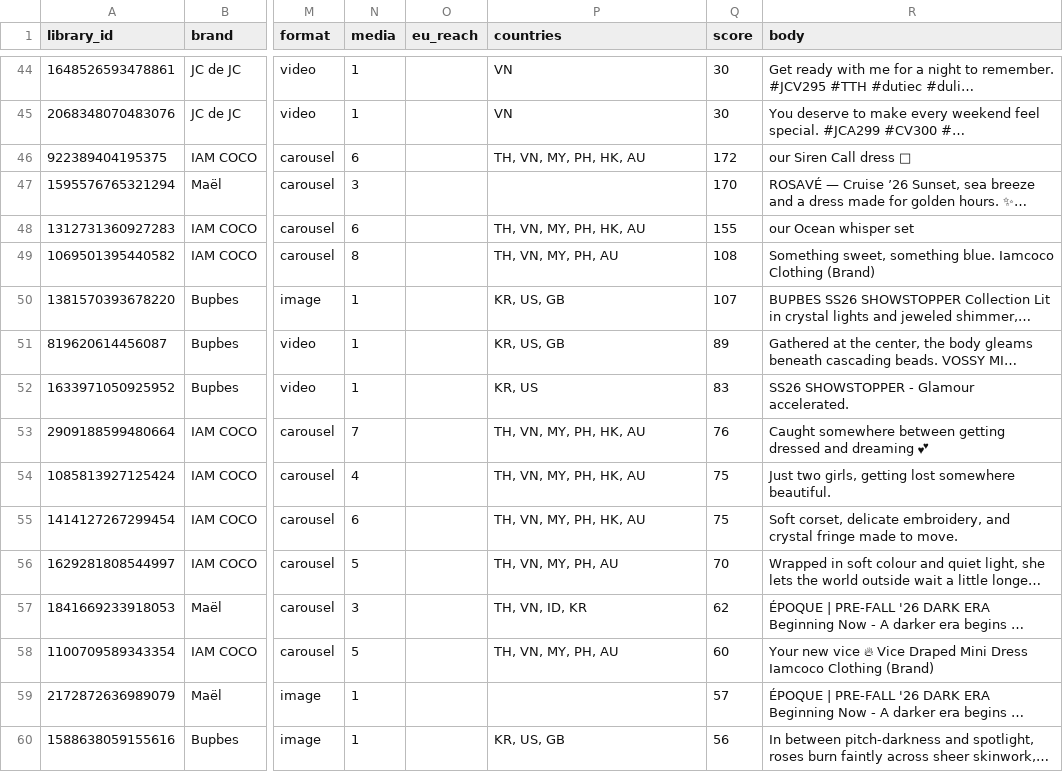
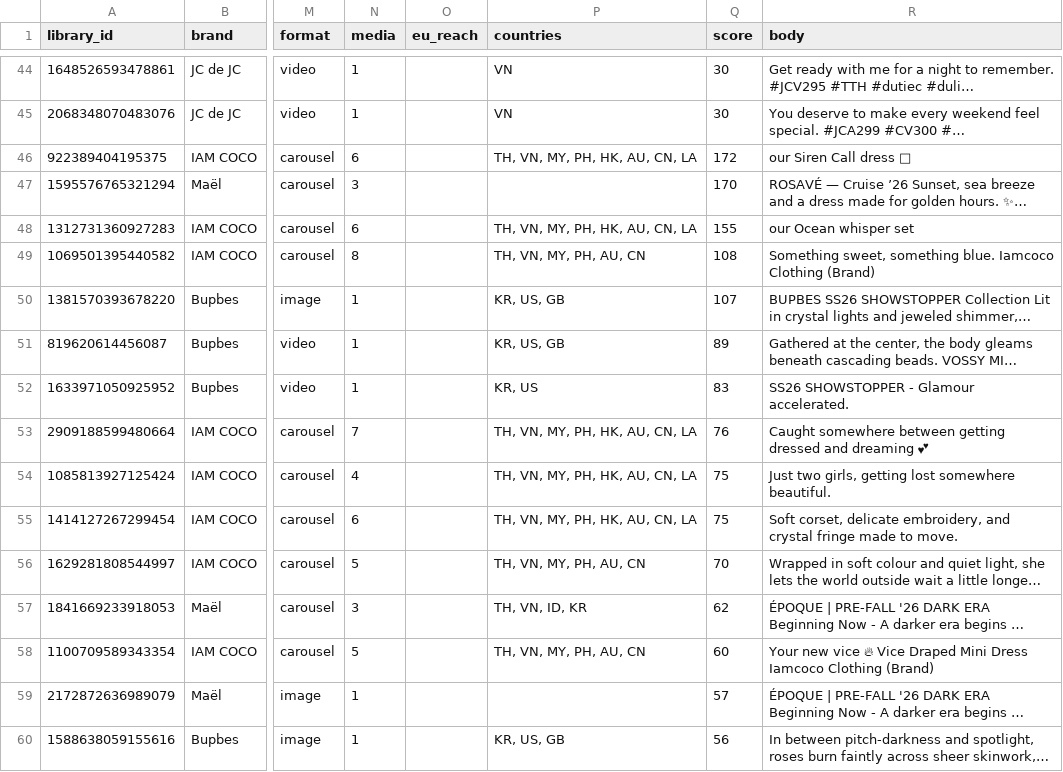
Before and after one commit to stamp44101/meta-skill, a TSV file: meta-sher/meta-sher.tsv, drawn as a sheet; only a part is shown, gaps mark what is left out; long unchanged cells end in …; the diff covers the shown part only; the diff names each change by its address in the sheet, - before the commit and + after, or states it on an @@ line.

```diff
--- a/meta-sher/meta-sher.tsv
+++ b/meta-sher/meta-sher.tsv
-P46 (countries): TH, VN, MY, PH, HK, AU
+P46 (countries): TH, VN, MY, PH, HK, AU, CN, LA
-P48 (countries): TH, VN, MY, PH, HK, AU
+P48 (countries): TH, VN, MY, PH, HK, AU, CN, LA
-P49 (countries): TH, VN, MY, PH, AU
+P49 (countries): TH, VN, MY, PH, AU, CN
-P53:P55 (countries): TH, VN, MY, PH, HK, AU
+P53:P55 (countries): TH, VN, MY, PH, HK, AU, CN, LA
-P56 (countries): TH, VN, MY, PH, AU
+P56 (countries): TH, VN, MY, PH, AU, CN
-P58 (countries): TH, VN, MY, PH, AU
+P58 (countries): TH, VN, MY, PH, AU, CN
```
Also changed, not shown: 22 edited cells elsewhere in this file, 7 other files.
